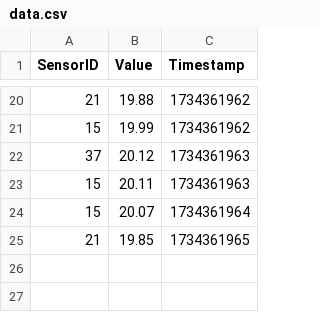
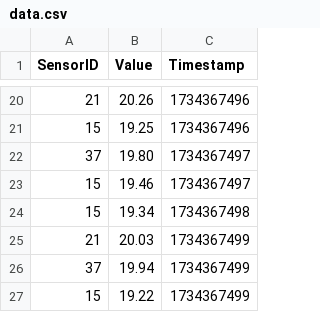
Before and after one commit to RobbeLehaen/OperatingSystemsGT, a CSV file: clion/FinalProject/data.csv, drawn as a sheet; only a part is shown, gaps mark what is left out; the diff covers the shown part only.

```diff
--- a/clion/FinalProject/data.csv
+++ b/clion/FinalProject/data.csv
@@ -20,6 +20,8 @@ SensorID,Value,Timestamp
-21,19.88,1734361962
-15,19.99,1734361962
-37,20.12,1734361963
-15,20.11,1734361963
-15,20.07,1734361964
-21,19.85,1734361965
+21,20.26,1734367496
+15,19.25,1734367496
+37,19.80,1734367497
+15,19.46,1734367497
+15,19.34,1734367498
+21,20.03,1734367499
+37,19.94,1734367499
+15,19.22,1734367499
```
Also changed, not shown: 3 added rows, 3 removed rows and 29 edited cells elsewhere in this file, 4 other files.
